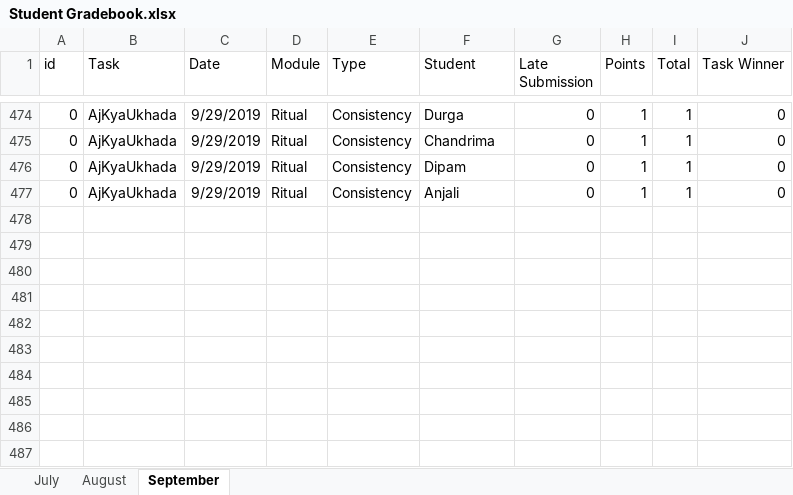
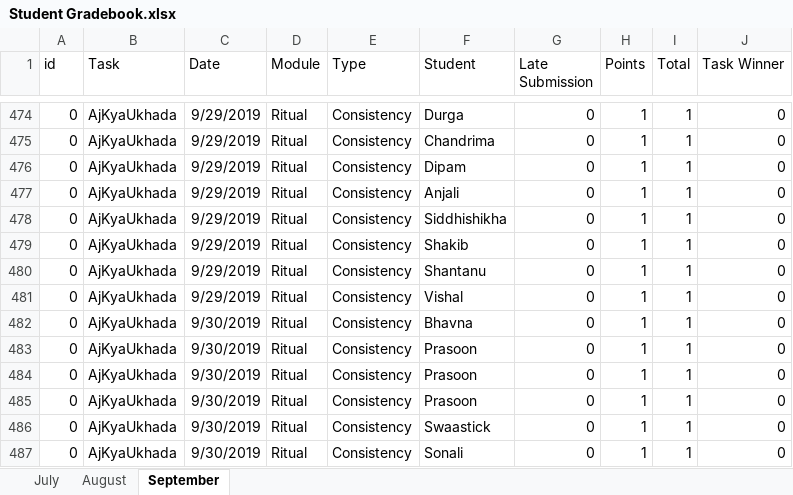
Before and after one commit to SkeyRahaman/Report-Card-Generator, an Excel workbook: Student Gradebook.xlsx, sheet September, drawn as a sheet; only a part is shown, gaps mark what is left out; values as stored, in another font and other column widths than the file's, no borders; charts and pictures not drawn; the diff names each change by its address in the sheet, - before the commit and + after, or states it on an @@ line.

```diff
--- a/Student Gradebook.xlsx (sheet September)
+++ b/Student Gradebook.xlsx (sheet September)
+row 478: 0 | AjKyaUkhada | 9/29/2019 | Ritual | Consistency | Siddhishikha | 0 | 1 | 1 | 0
+row 479: 0 | AjKyaUkhada | 9/29/2019 | Ritual | Consistency | Shakib | 0 | 1 | 1 | 0
+row 480: 0 | AjKyaUkhada | 9/29/2019 | Ritual | Consistency | Shantanu | 0 | 1 | 1 | 0
+row 481: 0 | AjKyaUkhada | 9/29/2019 | Ritual | Consistency | Vishal | 0 | 1 | 1 | 0
+row 482: 0 | AjKyaUkhada | 9/30/2019 | Ritual | Consistency | Bhavna | 0 | 1 | 1 | 0
+row 483: 0 | AjKyaUkhada | 9/30/2019 | Ritual | Consistency | Prasoon | 0 | 1 | 1 | 0
+row 484: 0 | AjKyaUkhada | 9/30/2019 | Ritual | Consistency | Prasoon | 0 | 1 | 1 | 0
+row 485: 0 | AjKyaUkhada | 9/30/2019 | Ritual | Consistency | Prasoon | 0 | 1 | 1 | 0
+row 486: 0 | AjKyaUkhada | 9/30/2019 | Ritual | Consistency | Swaastick | 0 | 1 | 1 | 0
+row 487: 0 | AjKyaUkhada | 9/30/2019 | Ritual | Consistency | Sonali | 0 | 1 | 1 | 0
```
Also changed, not shown: 51 other files.
